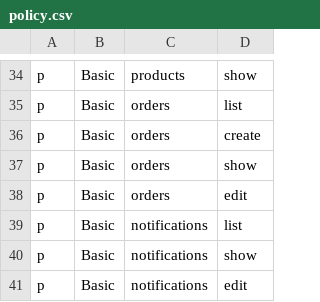
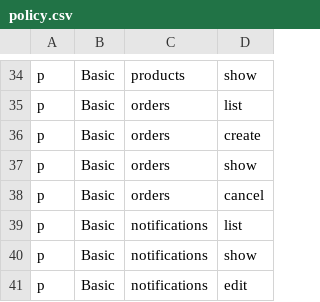
Before and after one commit to NgPhucs2375/Saga-MAT, a CSV file: Onion.CleanArchitecture/Onion.CleanArchitecture.WebApp.Server/wwwroot/policy.csv, drawn as a sheet; only a part is shown, gaps mark what is left out.

```diff
--- a/Onion.CleanArchitecture/Onion.CleanArchitecture.WebApp.Server/wwwroot/policy.csv
+++ b/Onion.CleanArchitecture/Onion.CleanArchitecture.WebApp.Server/wwwroot/policy.csv
@@ -37,3 +37,3 @@ p, Basic, orders, create
 p, Basic, orders, show
-p, Basic, orders, edit
+p, Basic, orders, cancel
 p, Basic, notifications, list
```
Also changed, not shown: 8 other files.
